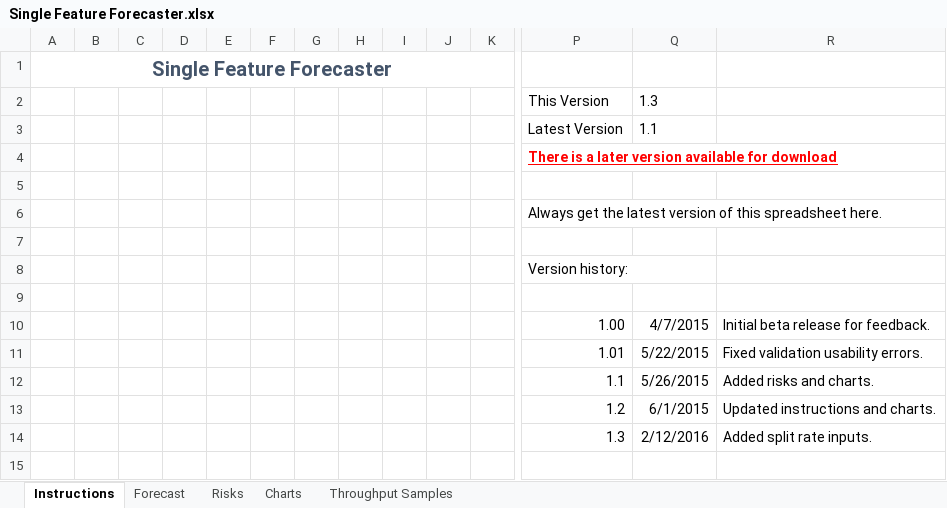
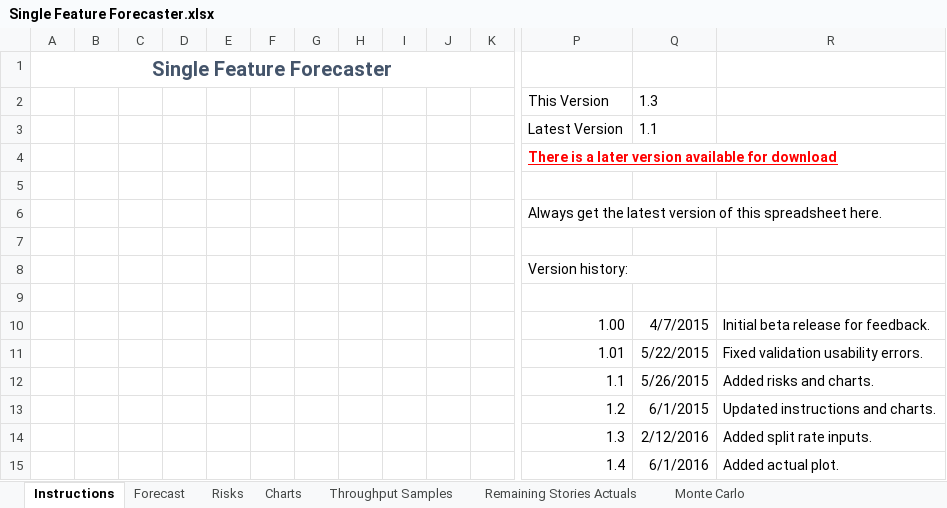
Before and after one commit to FocusedObjective/FocusedObjective.Resources, an Excel workbook: Spreadsheets/Single Feature Forecaster.xlsx, sheet Instructions, drawn as a sheet; only a part is shown, gaps mark what is left out; values as stored, in another font and other column widths than the file's, no borders; charts and pictures not drawn; rows hold the shown columns only; the diff names each change by its address in the sheet, - before the commit and + after, or states it on an @@ line.

Commit message:
Added actual progress plot to burndown chart

```diff
--- a/Spreadsheets/Single Feature Forecaster.xlsx (sheet Instructions)
+++ b/Spreadsheets/Single Feature Forecaster.xlsx (sheet Instructions)
+sheet tab: Remaining Stories Actuals
@@ sheet tab unhidden: Monte Carlo @@
+row 15:  |  |  |  |  |  |  |  |  |  |  | 1.4 | 6/1/2016 | Added actual plot.
```
Also changed, not shown: sheet Charts, sheet Throughput Samples, sheet Forecast, formulas that keep their value, charts or pictures.
